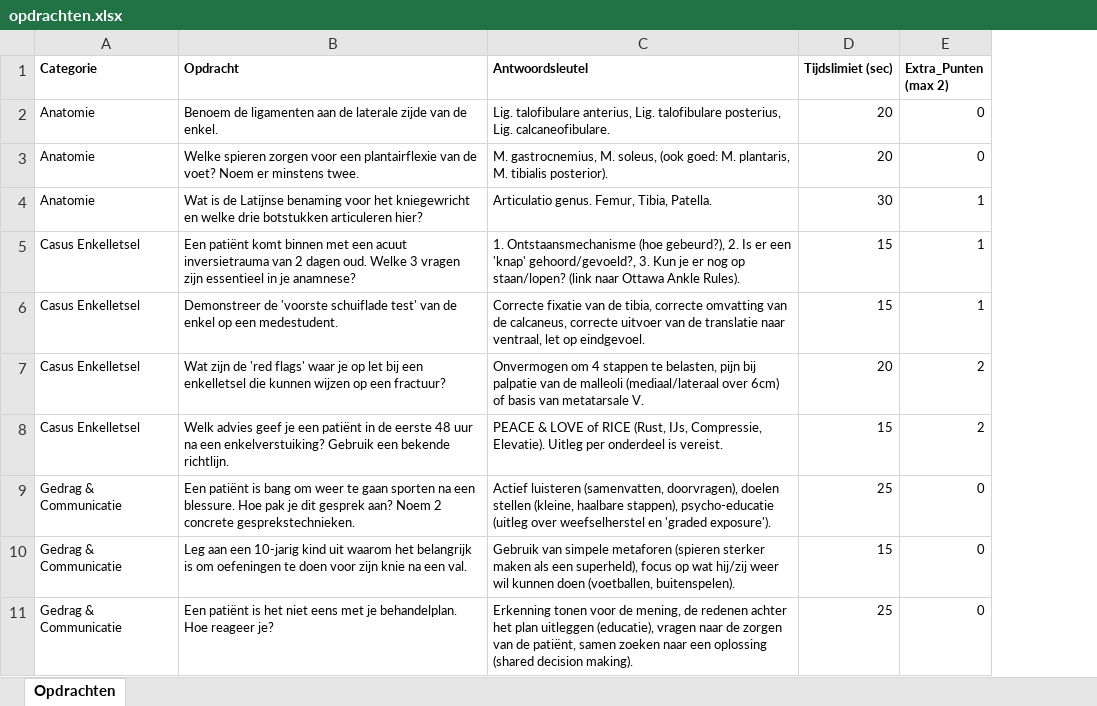
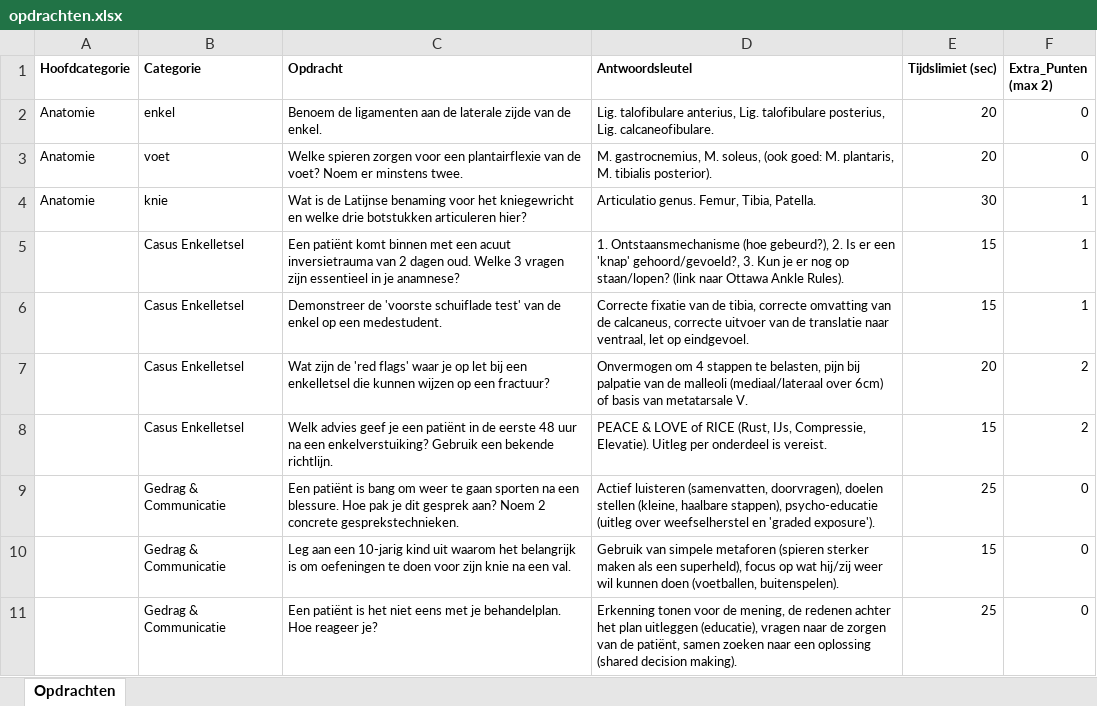
Before and after one commit to BKHANFYSIO/Fruitautomaat-R2P, an Excel workbook: public/opdrachten.xlsx, sheet Opdrachten, drawn as a sheet; values as stored, in another font and other column widths than the file's, no borders; addresses are those after the commit; the diff names each change by its address in the sheet, - before the commit and + after, or states it on an @@ line.

Commit message:
feat: Implementeer hoofd- en subcategorieën

```diff
--- a/public/opdrachten.xlsx (sheet Opdrachten)
+++ b/public/opdrachten.xlsx (sheet Opdrachten)
+column A (Hoofdcategorie), rows 2-4: all Anatomie
-B2 (Categorie): Anatomie
+B2 (Categorie): enkel
-B3 (Categorie): Anatomie
+B3 (Categorie): voet
-B4 (Categorie): Anatomie
+B4 (Categorie): knie
```
Also changed, not shown: 13 other files.
